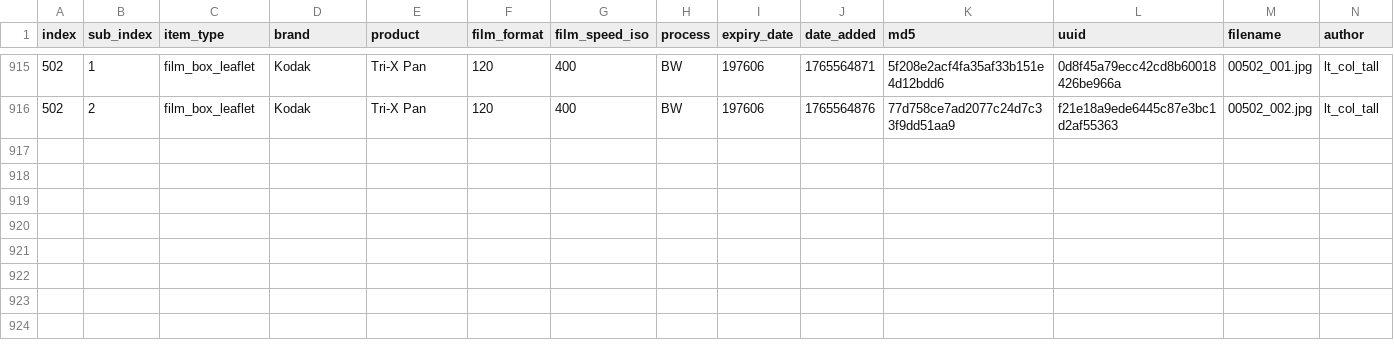
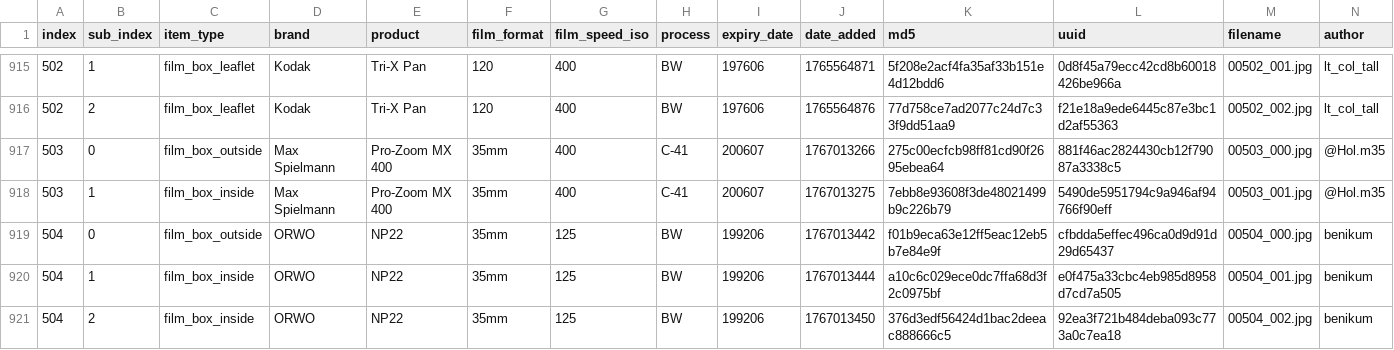
Before and after one commit to dekuNukem/Film-Packaging, a CSV file: film_packaging/database.csv, drawn as a sheet; only a part is shown, gaps mark what is left out; rows hold the shown columns only; the diff names each change by its address in the sheet, - before the commit and + after, or states it on an @@ line.

```diff
--- a/film_packaging/database.csv
+++ b/film_packaging/database.csv
+row 917: 503 | 0 | film_box_outside | Max Spielmann | Pro-Zoom MX 400 | 35mm | 400 | C-41 | 200607 | 1767013266 | 275c00ecfcb98ff81cd90f2695ebea64 | 881f46ac2824430cb12f79087a3338c5 | 00503_000.jpg | @Hol.m35
+row 918: 503 | 1 | film_box_inside | Max Spielmann | Pro-Zoom MX 400 | 35mm | 400 | C-41 | 200607 | 1767013275 | 7ebb8e93608f3de48021499b9c226b79 | 5490de5951794c9a946af94766f90eff | 00503_001.jpg | @Hol.m35
+row 919: 504 | 0 | film_box_outside | ORWO | NP22 | 35mm | 125 | BW | 199206 | 1767013442 | f01b9eca63e12ff5eac12eb5b7e84e9f | cfbdda5effec496ca0d9d91d29d65437 | 00504_000.jpg | benikum
+row 920: 504 | 1 | film_box_inside | ORWO | NP22 | 35mm | 125 | BW | 199206 | 1767013444 | a10c6c029ece0dc7ffa68d3f2c0975bf | e0f475a33cbc4eb985d8958d7cd7a505 | 00504_001.jpg | benikum
+row 921: 504 | 2 | film_box_inside | ORWO | NP22 | 35mm | 125 | BW | 199206 | 1767013450 | 376d3edf56424d1bac2deeac888666c5 | 92ea3f721b484deba093c773a0c7ea18 | 00504_002.jpg | benikum
```
Also changed, not shown: 17 other files.
